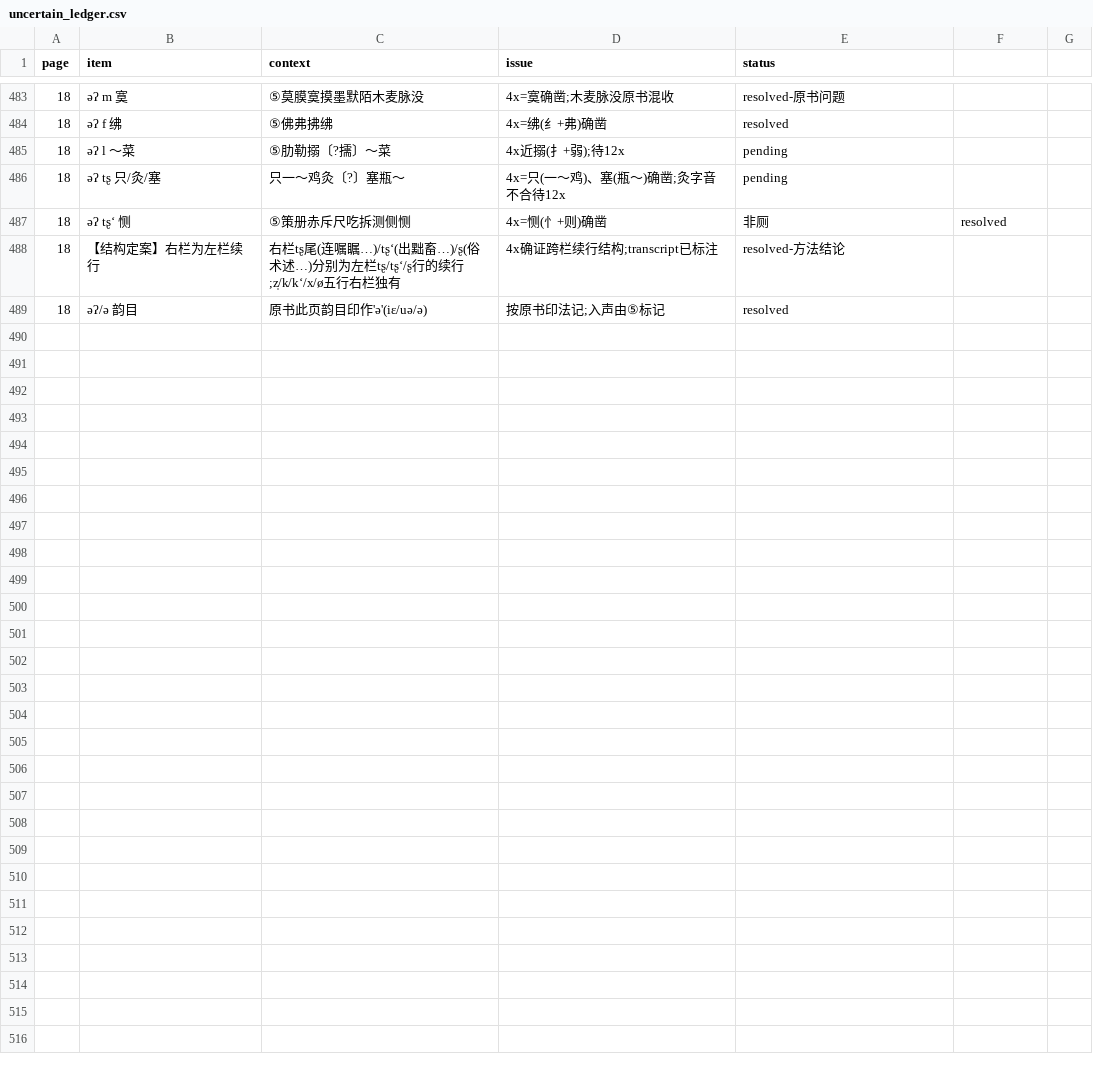
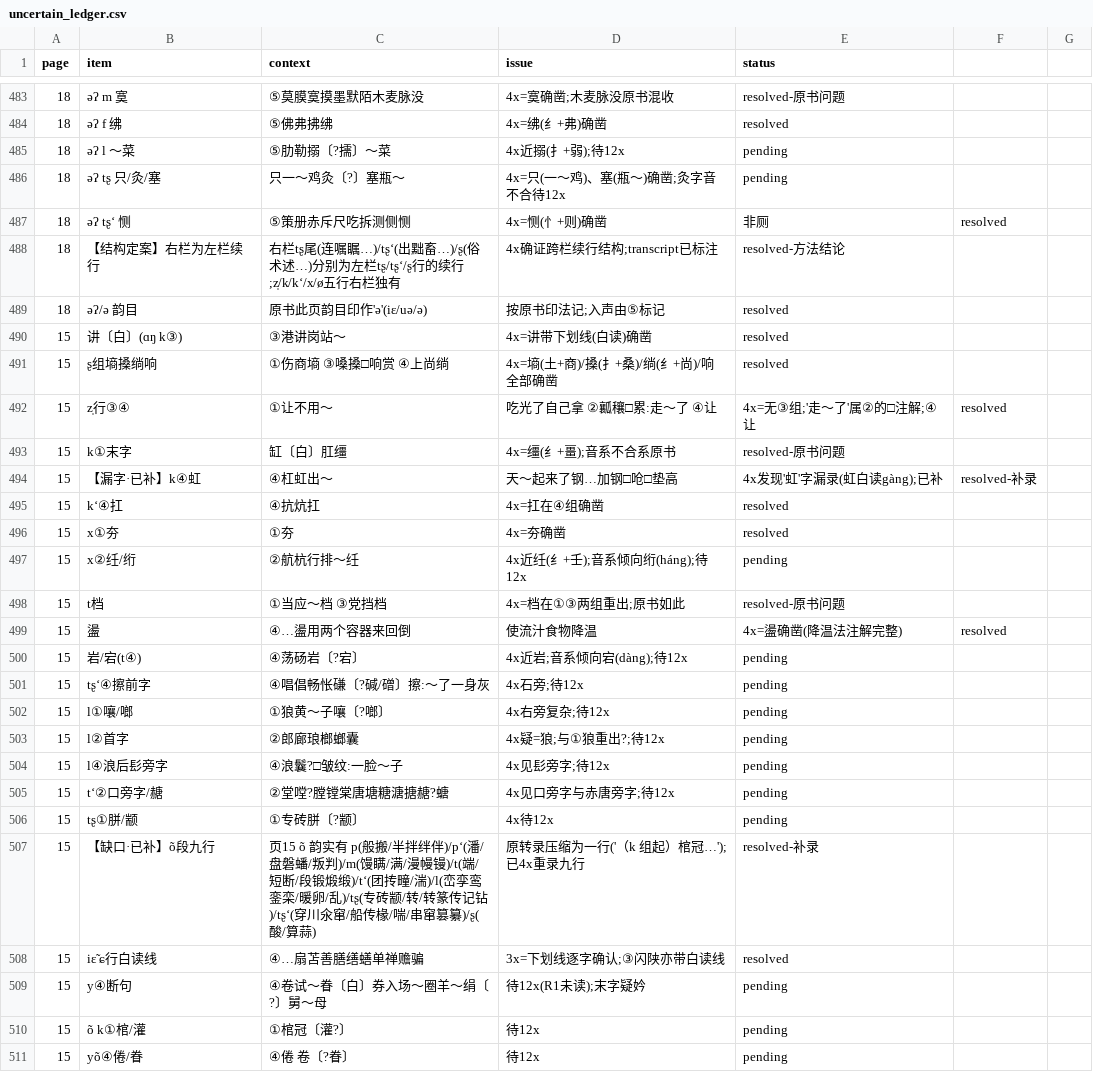
Before and after one commit to xixingchao/lianyungang-city-gazetteer, a CSV file: workbench/volume59/uncertain_ledger.csv, drawn as a sheet; only a part is shown, gaps mark what is left out.

```diff
--- a/workbench/volume59/uncertain_ledger.csv
+++ b/workbench/volume59/uncertain_ledger.csv
@@ -489 +489,23 @@ page,item,context,issue,status
 18, əʔ/ə 韵目, 原书此页韵目印作'ə'(iɛ/uə/ə), 按原书印法记;入声由⑤标记, resolved
+15, 讲〔白〕(ɑŋ k③), ③港讲岗站～, 4x=讲带下划线(白读)确凿, resolved
+15, ʂ组墒搡绱响, ①伤商墒 ③嗓搡□响赏 ④上尚绱, 4x=墒(土+商)/搡(扌+桑)/绱(纟+尚)/响 全部确凿, resolved
+15, z̩行③④, ①让不用～,吃光了自己拿 ②瓤穰□累:走～了 ④让, 4x=无③组;'走～了'属②的□注解;④让, resolved
+15, k①末字, 缸〔白〕肛缰, 4x=缰(纟+畺);音系不合系原书, resolved-原书问题
+15, 【漏字·已补】k④虹, ④杠虹出～,天～起来了钢…加钢□呛□垫高, 4x发现'虹'字漏录(虹白读gàng);已补, resolved-补录
+15, kʻ④扛, ④抗炕扛, 4x=扛在④组确凿, resolved
+15, x①夯, ①夯, 4x=夯确凿, resolved
+15, x②纴/绗, ②航杭行排～纴, 4x近纴(纟+壬);音系倾向绗(háng);待12x, pending
+15, t档, ①当应～档 ③党挡档, 4x=档在①③两组重出;原书如此, resolved-原书问题
+15, 盪, ④…盪用两个容器来回倒,使流汁食物降温, 4x=盪确凿(降温法注解完整), resolved
+15, 岩/宕(t④), ④荡砀岩〔?宕〕, 4x近岩;音系倾向宕(dàng);待12x, pending
+15, tʂʻ④擦前字, ④唱倡畅怅磏〔?碱/磳〕擦:～了一身灰, 4x石旁;待12x, pending
+15, l①嚷/啷, ①狼黄～子嚷〔?啷〕, 4x右旁复杂;待12x, pending
+15, l②首字, ②郎廊琅榔螂囊, 4x疑=狼;与①狼重出?;待12x, pending
+15, l④浪后髟旁字, ④浪鬤?□皱纹:一脸～子, 4x见髟旁字;待12x, pending
+15, tʻ②口旁字/赯, ②堂嘡?膛镗棠唐塘糖溏搪赯?螗, 4x见口旁字与赤唐旁字;待12x, pending
+15, tʂ①胼/颛, ①专砖胼〔?颛〕, 4x待12x, pending
+15, 【缺口·已补】õ段九行, 页15 õ 韵实有 p(般搬/半拌绊伴)/pʻ(潘/盘磐蟠/叛判)/m(馒瞒/满/漫幔镘)/t(端/短断/段锻煅缎)/tʻ(团抟疃/湍)/l(峦孪鸾銮栾/暖卵/乱)/tʂ(专砖颛/转/转篆传记钻)/tʂʻ(穿川氽窜/船传椽/喘/串窜篡纂)/ʂ(酸/算蒜), 原转录压缩为一行('（k 组起）棺冠…');已4x重录九行, resolved-补录
+15, iɛ̃ ɕ行白读线, ④…扇苫善膳缮蟮单禅赡骗, 3x=下划线逐字确认;③闪陕亦带白读线, resolved
+15, y④断句, ④卷试～眷〔白〕券入场～圈羊～绢〔?〕舅～母, 待12x(R1未读);末字疑妗, pending
+15, õ k①棺/灌, ①棺冠〔灌?〕, 待12x, pending
+15, yõ④倦/眷, ④倦　卷〔?眷〕, 待12x, pending
```
Also changed, not shown: 1 other file.
